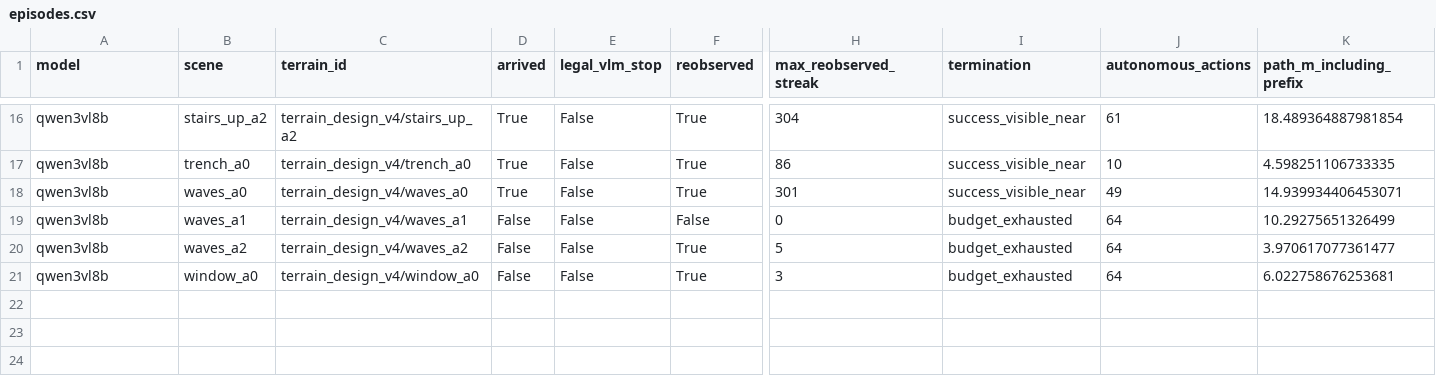
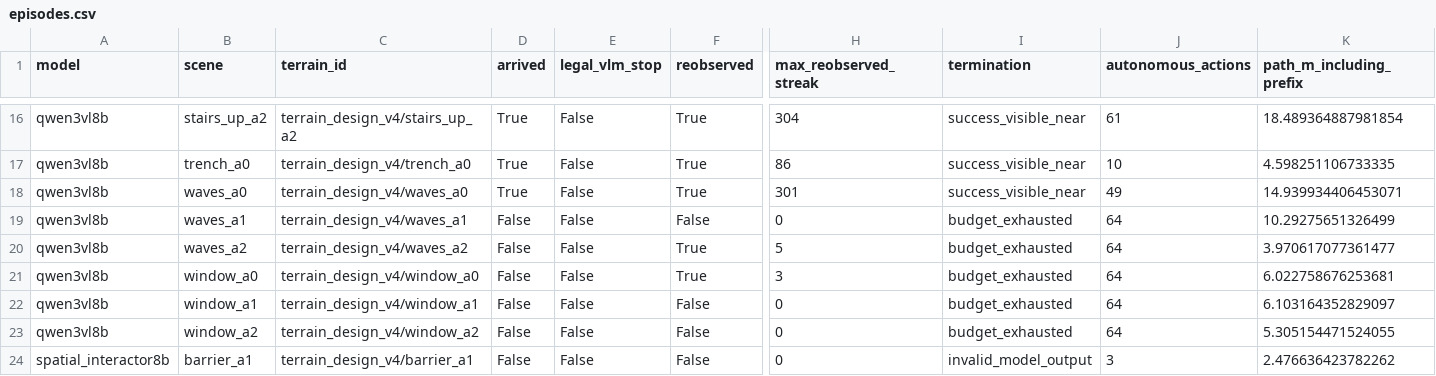
Before and after one commit to George3215/LunarBench, a CSV file: paper/vlm_goal_navigation/spatial_transfer_v2_20261018/episodes.csv, drawn as a sheet; only a part is shown, gaps mark what is left out; rows hold the shown columns only; the diff names each change by its address in the sheet, - before the commit and + after, or states it on an @@ line.

Commit message:
Record TASK3 spatial transfer: spatial_interactor8b 1 of 22 episodes

```diff
--- a/paper/vlm_goal_navigation/spatial_transfer_v2_20261018/episodes.csv
+++ b/paper/vlm_goal_navigation/spatial_transfer_v2_20261018/episodes.csv
+row 22: qwen3vl8b | window_a1 | terrain_design_v4/window_a1 | False | False | False | 0 | budget_exhausted | 64 | 6.103164352829097
+row 23: qwen3vl8b | window_a2 | terrain_design_v4/window_a2 | False | False | False | 0 | budget_exhausted | 64 | 5.305154471524055
+row 24: spatial_interactor8b | barrier_a1 | terrain_design_v4/barrier_a1 | False | False | False | 0 | invalid_model_output | 3 | 2.476636423782262
```
Also changed, not shown: 31 other files.
